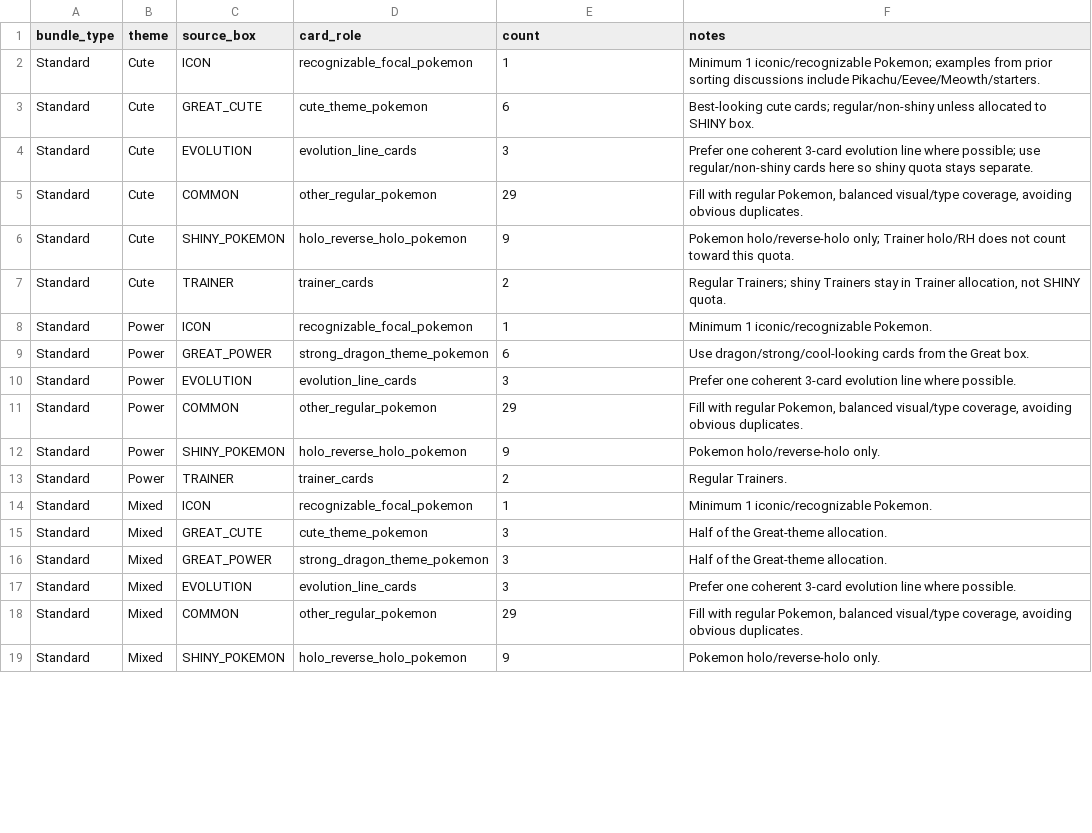
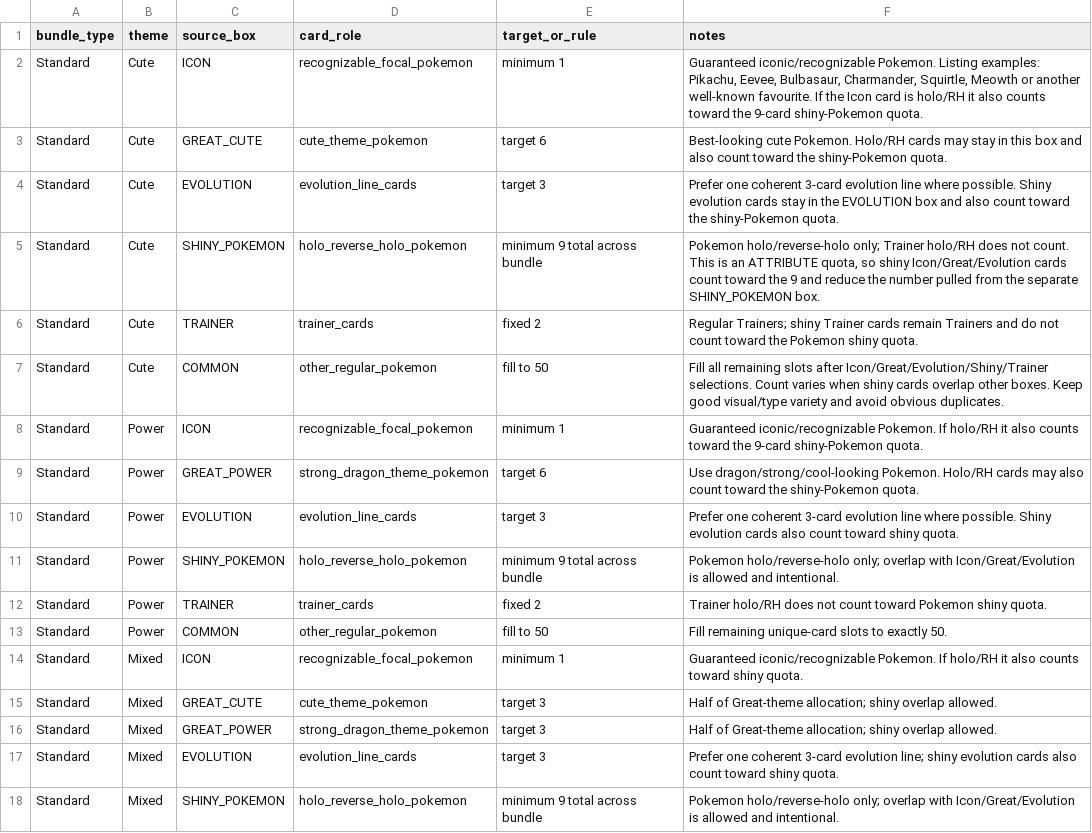
Before and after one commit to Muzzimu/pokemon-deal-scanner, a CSV file: data/business/bundle_assembly_matrix.csv, drawn as a sheet; only a part is shown; the diff covers the shown part only.

Commit message:
Allow shiny evolution overlap and guarantee iconic Pokemon

```diff
--- a/data/business/bundle_assembly_matrix.csv
+++ b/data/business/bundle_assembly_matrix.csv
@@ -1,19 +1,18 @@
-bundle_type,theme,source_box,card_role,count,notes
-Standard,Cute,ICON,recognizable_focal_pokemon,1,"Minimum 1 iconic/recognizable Pokemon; examples from prior sorting discussions include Pikachu/Eevee/Meowth/starters."
-Standard,Cute,GREAT_CUTE,cute_theme_pokemon,6,"Best-looking cute cards; regular/non-shiny unless allocated to SHINY box."
-Standard,Cute,EVOLUTION,evolution_line_cards,3,"Prefer one coherent 3-card evolution line where possible; use regular/non-shiny cards here so shiny quota stays separate."
-Standard,Cute,COMMON,other_regular_pokemon,29,"Fill with regular Pokemon, balanced visual/type coverage, avoiding obvious duplicates."
-Standard,Cute,SHINY_POKEMON,holo_reverse_holo_pokemon,9,"Pokemon holo/reverse-holo only; Trainer holo/RH does not count toward this quota."
-Standard,Cute,TRAINER,trainer_cards,2,"Regular Trainers; shiny Trainers stay in Trainer allocation, not SHINY quota."
-Standard,Power,ICON,recognizable_focal_pokemon,1,"Minimum 1 iconic/recognizable Pokemon."
-Standard,Power,GREAT_POWER,strong_dragon_theme_pokemon,6,"Use dragon/strong/cool-looking cards from the Great box."
-Standard,Power,EVOLUTION,evolution_line_cards,3,"Prefer one coherent 3-card evolution line where possible."
-Standard,Power,COMMON,other_regular_pokemon,29,"Fill with regular Pokemon, balanced visual/type coverage, avoiding obvious duplicates."
-Standard,Power,SHINY_POKEMON,holo_reverse_holo_pokemon,9,"Pokemon holo/reverse-holo only."
-Standard,Power,TRAINER,trainer_cards,2,"Regular Trainers."
-Standard,Mixed,ICON,recognizable_focal_pokemon,1,"Minimum 1 iconic/recognizable Pokemon."
-Standard,Mixed,GREAT_CUTE,cute_theme_pokemon,3,"Half of the Great-theme allocation."
-Standard,Mixed,GREAT_POWER,strong_dragon_theme_pokemon,3,"Half of the Great-theme allocation."
-Standard,Mixed,EVOLUTION,evolution_line_cards,3,"Prefer one coherent 3-card evolution line where possible."
-Standard,Mixed,COMMON,other_regular_pokemon,29,"Fill with regular Pokemon, balanced visual/type coverage, avoiding obvious duplicates."
-Standard,Mixed,SHINY_POKEMON,holo_reverse_holo_pokemon,9,"Pokemon holo/reverse-holo only."
+bundle_type,theme,source_box,card_role,target_or_rule,notes
+Standard,Cute,ICON,recognizable_focal_pokemon,"minimum 1","Guaranteed iconic/recognizable Pokemon. Listing examples: Pikachu, Eevee, Bulbasaur, Charmander, Squirtle, Meowth or another well-known favourite. If the Icon card is holo/RH it also counts toward the 9-card shiny-Pokemon quota."
+Standard,Cute,GREAT_CUTE,cute_theme_pokemon,"target 6","Best-looking cute Pokemon. Holo/RH cards may stay in this box and also count toward the shiny-Pokemon quota."
+Standard,Cute,EVOLUTION,evolution_line_cards,"target 3","Prefer one coherent 3-card evolution line where possible. Shiny evolution cards stay in the EVOLUTION box and also count toward the shiny-Pokemon quota."
+Standard,Cute,SHINY_POKEMON,holo_reverse_holo_pokemon,"minimum 9 total across bundle","Pokemon holo/reverse-holo only; Trainer holo/RH does not count. This is an ATTRIBUTE quota, so shiny Icon/Great/Evolution cards count toward the 9 and reduce the number pulled from the separate SHINY_POKEMON box."
+Standard,Cute,TRAINER,trainer_cards,"fixed 2","Regular Trainers; shiny Trainer cards remain Trainers and do not count toward the Pokemon shiny quota."
+Standard,Cute,COMMON,other_regular_pokemon,"fill to 50","Fill all remaining slots after Icon/Great/Evolution/Shiny/Trainer selections. Count varies when shiny cards overlap other boxes. Keep good visual/type variety and avoid obvious duplicates."
+Standard,Power,ICON,recognizable_focal_pokemon,"minimum 1","Guaranteed iconic/recognizable Pokemon. If holo/RH it also counts toward the 9-card shiny-Pokemon quota."
+Standard,Power,GREAT_POWER,strong_dragon_theme_pokemon,"target 6","Use dragon/strong/cool-looking Pokemon. Holo/RH cards may also count toward the shiny-Pokemon quota."
+Standard,Power,EVOLUTION,evolution_line_cards,"target 3","Prefer one coherent 3-card evolution line where possible. Shiny evolution cards also count toward shiny quota."
+Standard,Power,SHINY_POKEMON,holo_reverse_holo_pokemon,"minimum 9 total across bundle","Pokemon holo/reverse-holo only; overlap with Icon/Great/Evolution is allowed and intentional."
+Standard,Power,TRAINER,trainer_cards,"fixed 2","Trainer holo/RH does not count toward Pokemon shiny quota."
+Standard,Power,COMMON,other_regular_pokemon,"fill to 50","Fill remaining unique-card slots to exactly 50."
+Standard,Mixed,ICON,recognizable_focal_pokemon,"minimum 1","Guaranteed iconic/recognizable Pokemon. If holo/RH it also counts toward shiny quota."
+Standard,Mixed,GREAT_CUTE,cute_theme_pokemon,"target 3","Half of Great-theme allocation; shiny overlap allowed."
+Standard,Mixed,GREAT_POWER,strong_dragon_theme_pokemon,"target 3","Half of Great-theme allocation; shiny overlap allowed."
+Standard,Mixed,EVOLUTION,evolution_line_cards,"target 3","Prefer one coherent 3-card evolution line; shiny evolution cards also count toward shiny quota."
+Standard,Mixed,SHINY_POKEMON,holo_reverse_holo_pokemon,"minimum 9 total across bundle","Pokemon holo/reverse-holo only; overlap with Icon/Great/Evolution is allowed and intentional."
```
Also changed, not shown: 4 added rows, 3 removed rows and 40 edited cells elsewhere in this file.
